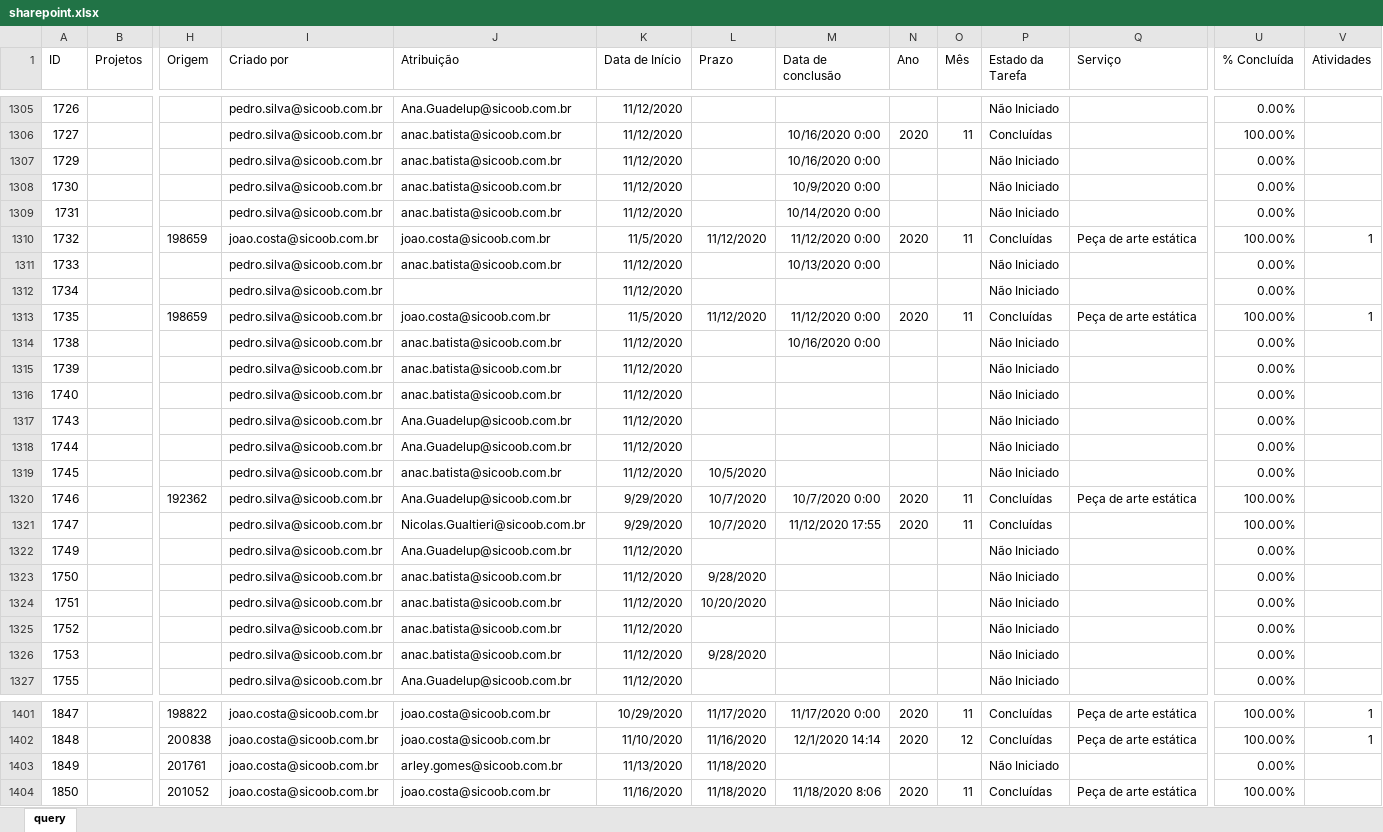
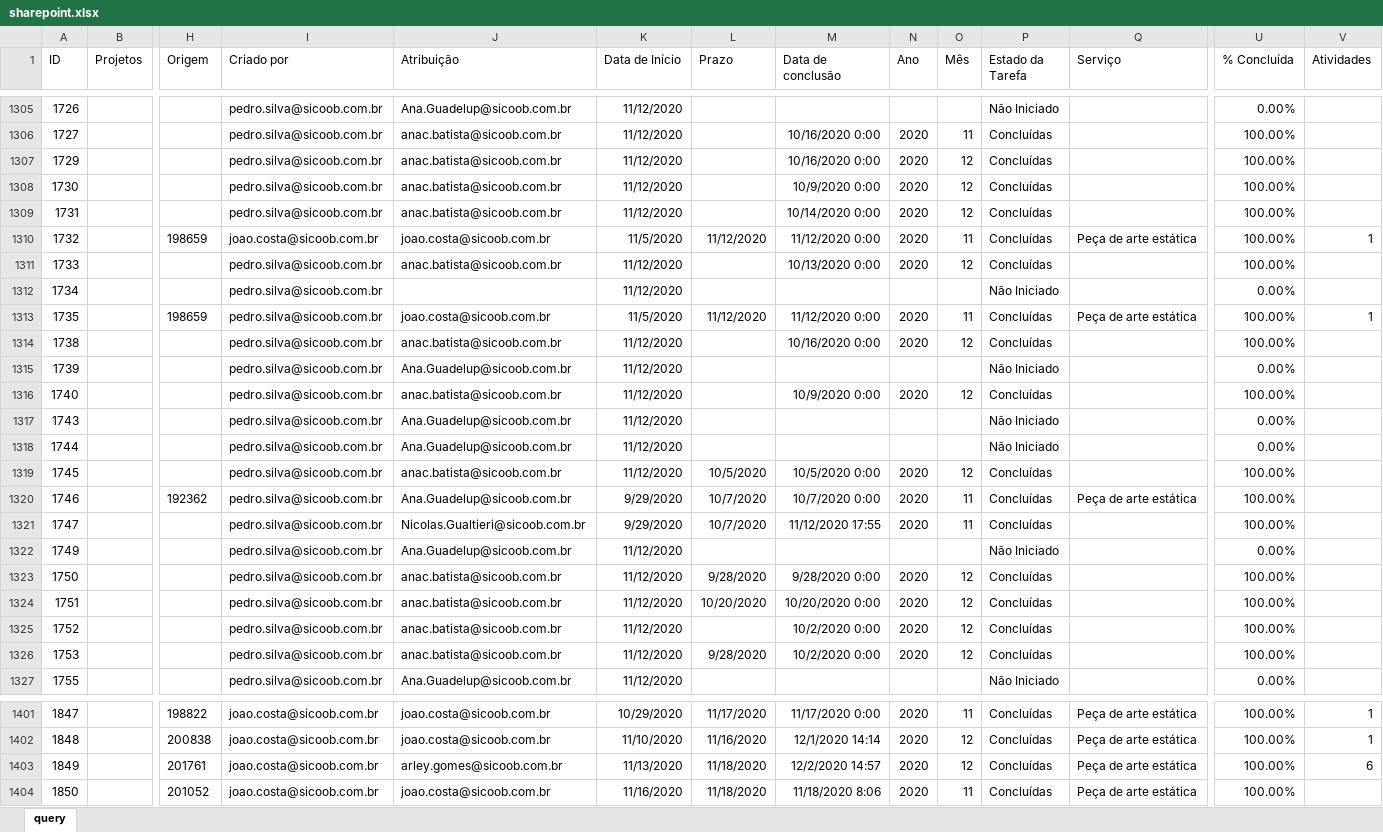
Before and after one commit to pedro-longhin/Repository, an Excel workbook: sharepoint.xlsx, sheet query, drawn as a sheet; only a part is shown, gaps mark what is left out; values as stored, in another font and other column widths than the file's, no borders; table styles not drawn; removed rows and columns are numbered as before the commit, all else as after; rows hold the shown columns only; the diff covers the shown part only; the diff names each change by its address in the sheet, - before the commit and + after, or states it on an @@ line.

Commit message:
sharepoint data

```diff
--- a/sharepoint.xlsx (sheet query)
+++ b/sharepoint.xlsx (sheet query)
-N1307:N1309 (Ano): (empty)
+N1307:N1309 (Ano): 2020
-O1307:O1309 (Mês): (empty)
+O1307:O1309 (Mês): 12
-P1307:P1309 (Estado da Tarefa): Não Iniciado
+P1307:P1309 (Estado da Tarefa): Concluídas
-U1307:U1309 (% Concluída): 0.00%
+U1307:U1309 (% Concluída): 100.00%
-N1311 (Ano): (empty)
+N1311 (Ano): 2020
-O1311 (Mês): (empty)
+O1311 (Mês): 12
-P1311 (Estado da Tarefa): Não Iniciado
+P1311 (Estado da Tarefa): Concluídas
-U1311 (% Concluída): 0.00%
+U1311 (% Concluída): 100.00%
-N1314 (Ano): (empty)
+N1314 (Ano): 2020
-O1314 (Mês): (empty)
+O1314 (Mês): 12
-P1314 (Estado da Tarefa): Não Iniciado
+P1314 (Estado da Tarefa): Concluídas
-U1314 (% Concluída): 0.00%
+U1314 (% Concluída): 100.00%
-J1315 (Atribuição): anac.batista@sicoob.com.br
+J1315 (Atribuição): Ana.Guadelup@sicoob.com.br
-M1316 (Data de conclusão): (empty)
+M1316 (Data de conclusão): 10/9/2020 0:00
-N1316 (Ano): (empty)
+N1316 (Ano): 2020
-O1316 (Mês): (empty)
+O1316 (Mês): 12
-P1316 (Estado da Tarefa): Não Iniciado
+P1316 (Estado da Tarefa): Concluídas
-U1316 (% Concluída): 0.00%
+U1316 (% Concluída): 100.00%
-M1319 (Data de conclusão): (empty)
+M1319 (Data de conclusão): 10/5/2020 0:00
-N1319 (Ano): (empty)
+N1319 (Ano): 2020
-O1319 (Mês): (empty)
+O1319 (Mês): 12
-P1319 (Estado da Tarefa): Não Iniciado
+P1319 (Estado da Tarefa): Concluídas
-U1319 (% Concluída): 0.00%
+U1319 (% Concluída): 100.00%
-M1323 (Data de conclusão): (empty)
+M1323 (Data de conclusão): 9/28/2020 0:00
-N1323:N1326 (Ano): (empty)
+N1323:N1326 (Ano): 2020
-O1323:O1326 (Mês): (empty)
+O1323:O1326 (Mês): 12
-P1323:P1326 (Estado da Tarefa): Não Iniciado
+P1323:P1326 (Estado da Tarefa): Concluídas
-U1323:U1326 (% Concluída): 0.00%
+U1323:U1326 (% Concluída): 100.00%
-M1324 (Data de conclusão): (empty)
+M1324 (Data de conclusão): 10/20/2020 0:00
-M1325:M1326 (Data de conclusão): (empty)
+M1325:M1326 (Data de conclusão): 10/2/2020 0:00
-row 1403: 1849 |  | 201761 | joao.costa@sicoob.com.br | arley.gomes@sicoob.com.br | 11/13/2020 | 11/18/2020 |  |  |  | Não Iniciado |  | 0.00%
+row 1403: 1849 |  | 201761 | joao.costa@sicoob.com.br | arley.gomes@sicoob.com.br | 11/13/2020 | 11/18/2020 | 12/2/2020 14:57 | 2020 | 12 | Concluídas | Peça de arte estática | 100.00% | 6
```
Also changed, not shown: 18 added rows, 2 removed rows and 391 edited cells elsewhere in this sheet.
